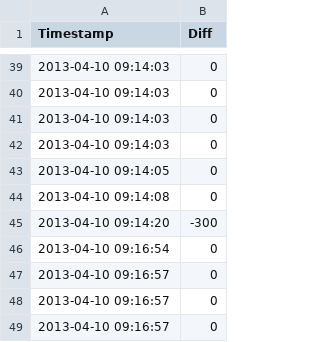
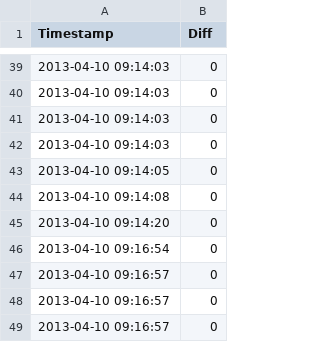
Before and after one commit to JohnOKeefe15/JohnOKeefe15.github.io, a CSV file: data.csv, drawn as a sheet; only a part is shown, gaps mark what is left out; the diff covers the shown part only.

```diff
--- a/data.csv
+++ b/data.csv
@@ -44,3 +44,3 @@ Timestamp,Diff
 2013-04-10 09:14:08,0
-2013-04-10 09:14:20,-300
+2013-04-10 09:14:20,0
 2013-04-10 09:16:54,0
```
Also changed, not shown: 26 edited cells elsewhere in this file, 1 other file.
